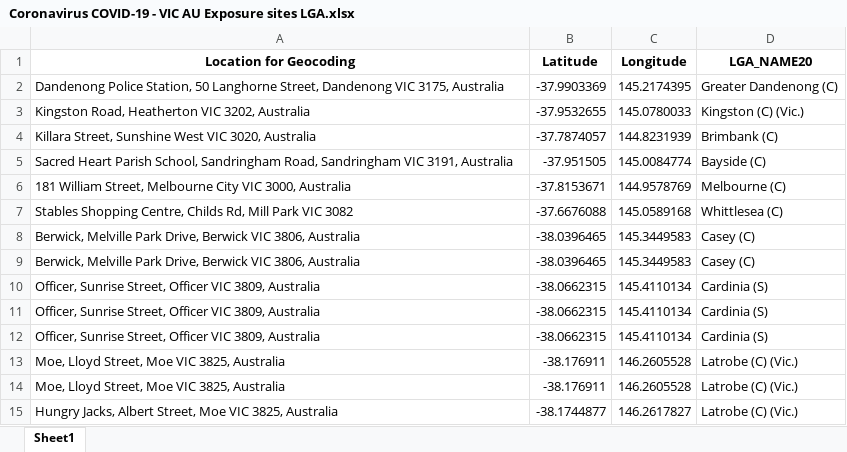
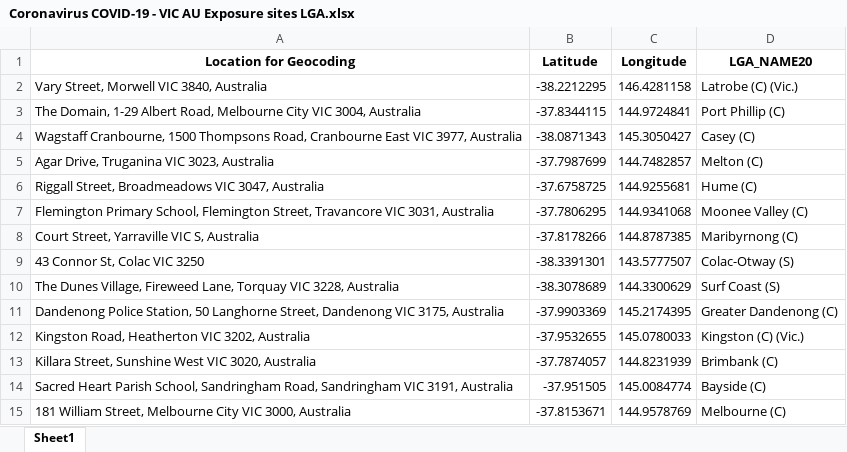
Before and after one commit to Mike-Honey/covid-19-vic-au, an Excel workbook: Coronavirus COVID-19 - VIC AU Exposure sites LGA.xlsx, sheet Sheet1, drawn as a sheet; only a part is shown; the shorter side is filled out with more unchanged rows; values as stored, in another font and other column widths than the file's, no borders; the diff names each change by its address in the sheet, - before the commit and + after, or states it on an @@ line.

```diff
--- a/Coronavirus COVID-19 - VIC AU Exposure sites LGA.xlsx (sheet Sheet1)
+++ b/Coronavirus COVID-19 - VIC AU Exposure sites LGA.xlsx (sheet Sheet1)
+row 2: Vary Street, Morwell VIC 3840, Australia | -38.2212295 | 146.4281158 | Latrobe (C) (Vic.)
+row 3: The Domain, 1-29 Albert Road, Melbourne City VIC 3004, Australia | -37.8344115 | 144.9724841 | Port Phillip (C)
+row 4: Wagstaff Cranbourne, 1500 Thompsons Road, Cranbourne East VIC 3977, Australia | -38.0871343 | 145.3050427 | Casey (C)
+row 5: Agar Drive, Truganina VIC 3023, Australia | -37.7987699 | 144.7482857 | Melton (C)
+row 6: Riggall Street, Broadmeadows VIC 3047, Australia | -37.6758725 | 144.9255681 | Hume (C)
+row 7: Flemington Primary School, Flemington Street, Travancore VIC 3031, Australia | -37.7806295 | 144.9341068 | Moonee Valley (C)
+row 8: Court Street, Yarraville VIC S, Australia | -37.8178266 | 144.8787385 | Maribyrnong (C)
+row 9: 43 Connor St, Colac VIC 3250 | -38.3391301 | 143.5777507 | Colac-Otway (S)
+row 10: The Dunes Village, Fireweed Lane, Torquay VIC 3228, Australia | -38.3078689 | 144.3300629 | Surf Coast (S)
```
Also changed, not shown: Coronavirus COVID-19 - VIC AU Exposure sites.xlsx, Dep Ed Closures.xlsx, 1 other file.
